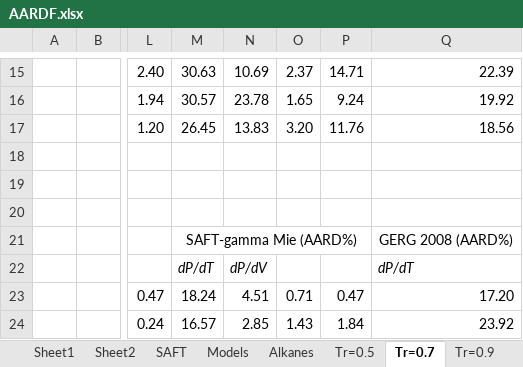
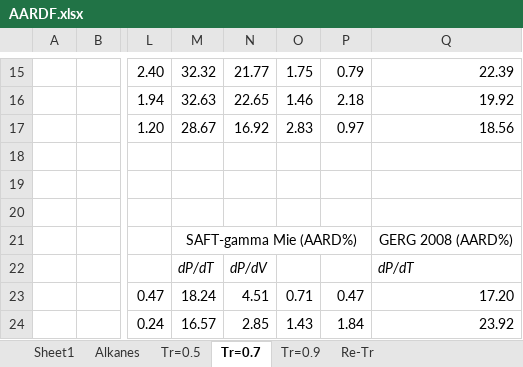
Before and after one commit to JavadAmanabadi1375/Clapeyron.jl, an Excel workbook: examples/Samples/AARDF.xlsx, sheet Tr=0.7, drawn as a sheet; only a part is shown, gaps mark what is left out; values as stored, in another font and other column widths than the file's, no borders; charts and pictures not drawn; the diff covers the shown part only; the diff names each change by its address in the sheet, - before the commit and + after, or states it on an @@ line.

```diff
--- a/examples/Samples/AARDF.xlsx (sheet Tr=0.7)
+++ b/examples/Samples/AARDF.xlsx (sheet Tr=0.7)
-sheet tab: Sheet2
-sheet tab: SAFT
-sheet tab: Models
-M15: 30.63
+M15: 32.32
-N15: 10.69
+N15: 21.77
-O15: 2.37
+O15: 1.75
-P15: 14.71
+P15: 0.79
-M16: 30.57
+M16: 32.63
-N16: 23.78
+N16: 22.65
-O16: 1.65
+O16: 1.46
-P16: 9.24
+P16: 2.18
-M17: 26.45
+M17: 28.67
-N17: 13.83
+N17: 16.92
-O17: 3.20
+O17: 2.83
-P17: 11.76
+P17: 0.97
```
Also changed, not shown: 32 edited cells elsewhere in this sheet, sheet Re-Tr, sheet Tr=0.9, sheet Sheet1, formulas that keep their value, charts or pictures, 5 other files.
